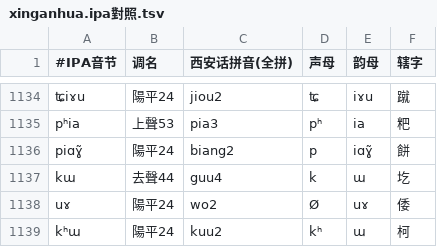
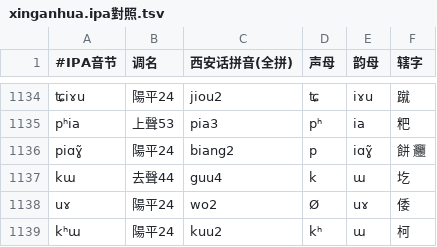
Before and after one commit to SiqYin/xinganhua-fuvufa, a TSV file: tools/xinganhua.ipa對照.tsv, drawn as a sheet; only a part is shown, gaps mark what is left out; the diff names each change by its address in the sheet, - before the commit and + after, or states it on an @@ line.

```diff
--- a/tools/xinganhua.ipa對照.tsv
+++ b/tools/xinganhua.ipa對照.tsv
-F1136 (辖字): 餅
+F1136 (辖字): 餅 𰻞
```
Also changed, not shown: tools/xinganhua.詳注.tsv, 3 other files.
